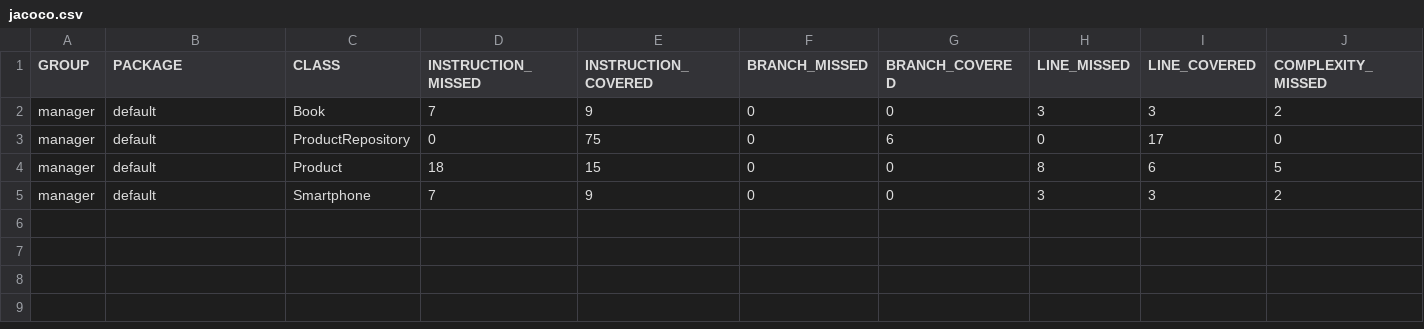
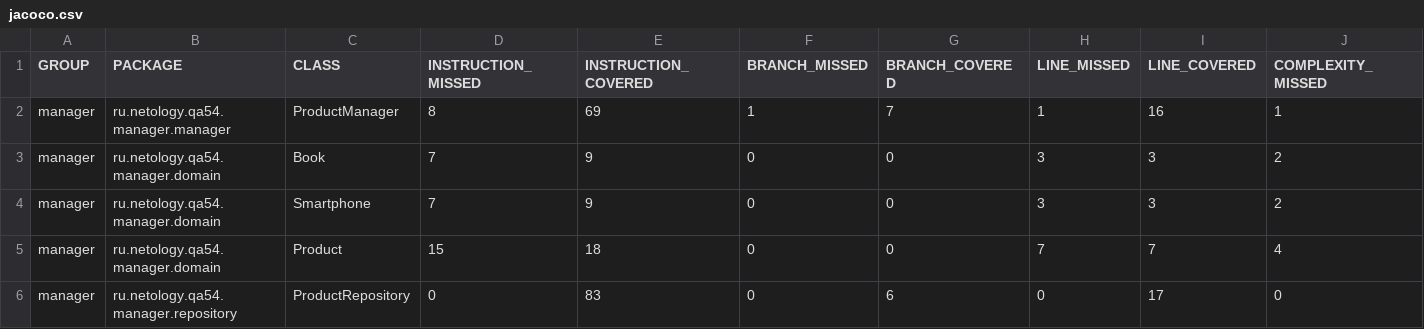
Before and after one commit to Crunch600/manager, a CSV file: target/site/jacoco/jacoco.csv, drawn as a sheet; only a part is shown; removed rows and columns are numbered as before the commit, all else as after; rows hold the shown columns only; the diff names each change by its address in the sheet, - before the commit and + after, or states it on an @@ line.

```diff
--- a/target/site/jacoco/jacoco.csv
+++ b/target/site/jacoco/jacoco.csv
+row 2: manager | ru.netology.qa54.manager.manager | ProductManager | 8 | 69 | 1 | 7 | 1 | 16 | 1
-B3 (PACKAGE): default
+B3 (PACKAGE): ru.netology.qa54.manager.domain
-row 3: manager | default | ProductRepository | 0 | 75 | 0 | 6 | 0 | 17 | 0
-row 4: manager | default | Product | 18 | 15 | 0 | 0 | 8 | 6 | 5
-B4 (PACKAGE): default
+B4 (PACKAGE): ru.netology.qa54.manager.domain
+row 5: manager | ru.netology.qa54.manager.domain | Product | 15 | 18 | 0 | 0 | 7 | 7 | 4
+row 6: manager | ru.netology.qa54.manager.repository | ProductRepository | 0 | 83 | 0 | 6 | 0 | 17 | 0
```
Also changed, not shown: 35 other files.
